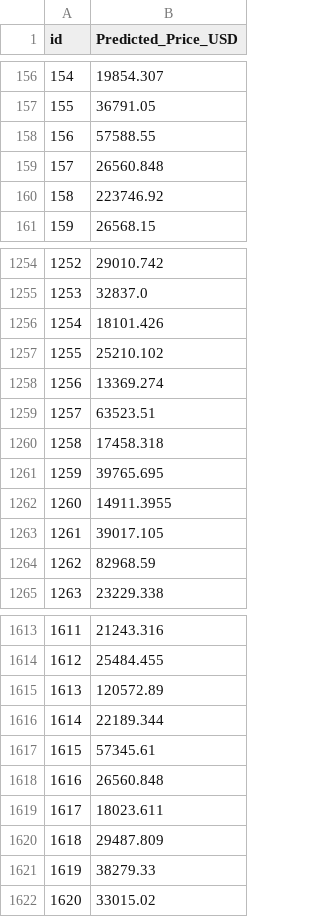
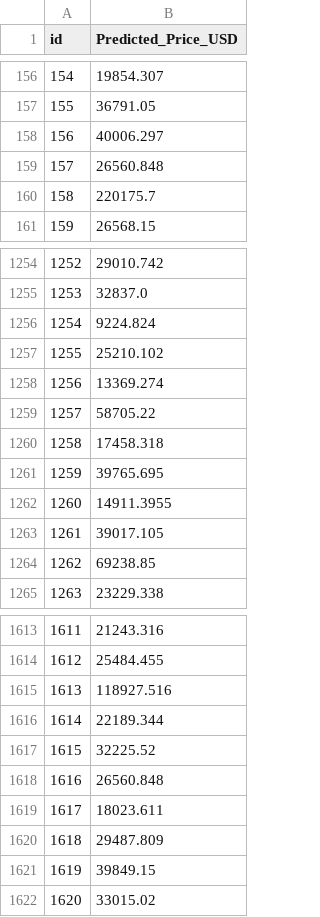
Before and after one commit to agusamblard/TP-FINAL-ML, a CSV file: Amblard_Zimmermann_XGB_predictions.csv, drawn as a sheet; only a part is shown, gaps mark what is left out; the diff covers the shown part only.

```diff
--- a/Amblard_Zimmermann_XGB_predictions.csv
+++ b/Amblard_Zimmermann_XGB_predictions.csv
@@ -157,5 +157,5 @@ id,Predicted_Price_USD
 155,36791.05
-156,57588.55
+156,40006.297
 157,26560.848
-158,223746.92
+158,220175.7
 159,26568.15
@@ -1255,6 +1255,6 @@ id,Predicted_Price_USD
 1253,32837.0
-1254,18101.426
+1254,9224.824
 1255,25210.102
 1256,13369.274
-1257,63523.51
+1257,58705.22
 1258,17458.318
@@ -1263,3 +1263,3 @@ id,Predicted_Price_USD
 1261,39017.105
-1262,82968.59
+1262,69238.85
 1263,23229.338
@@ -1614,5 +1614,5 @@ id,Predicted_Price_USD
 1612,25484.455
-1613,120572.89
+1613,118927.516
 1614,22189.344
-1615,57345.61
+1615,32225.52
 1616,26560.848
@@ -1620,3 +1620,3 @@ id,Predicted_Price_USD
 1618,29487.809
-1619,38279.33
+1619,39849.15
 1620,33015.02
```
Also changed, not shown: 129 edited cells elsewhere in this file, 4 other files.
